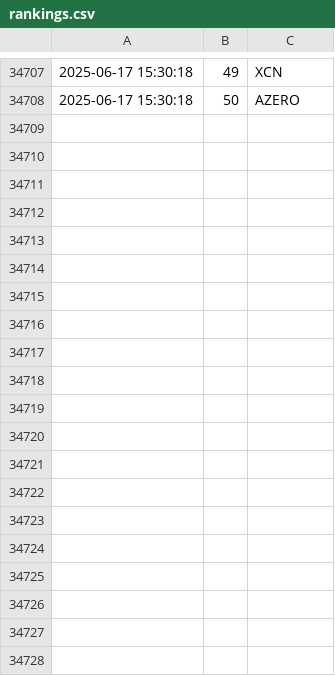
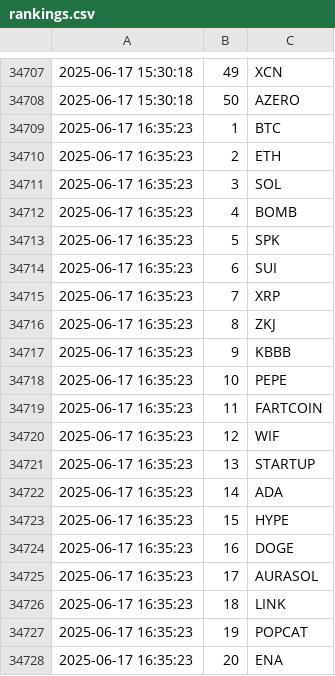
Before and after one commit to jan-mon/mexcrank, a CSV file: rankings.csv, drawn as a sheet; only a part is shown, gaps mark what is left out; the diff covers the shown part only.

```diff
--- a/rankings.csv
+++ b/rankings.csv
@@ -34708 +34708,21 @@
 2025-06-17 15:30:18,50,AZERO
+2025-06-17 16:35:23,1,BTC
+2025-06-17 16:35:23,2,ETH
+2025-06-17 16:35:23,3,SOL
+2025-06-17 16:35:23,4,BOMB
+2025-06-17 16:35:23,5,SPK
+2025-06-17 16:35:23,6,SUI
+2025-06-17 16:35:23,7,XRP
+2025-06-17 16:35:23,8,ZKJ
+2025-06-17 16:35:23,9,KBBB
+2025-06-17 16:35:23,10,PEPE
+2025-06-17 16:35:23,11,FARTCOIN
+2025-06-17 16:35:23,12,WIF
+2025-06-17 16:35:23,13,STARTUP
+2025-06-17 16:35:23,14,ADA
+2025-06-17 16:35:23,15,HYPE
+2025-06-17 16:35:23,16,DOGE
+2025-06-17 16:35:23,17,AURASOL
+2025-06-17 16:35:23,18,LINK
+2025-06-17 16:35:23,19,POPCAT
+2025-06-17 16:35:23,20,ENA
```
Also changed, not shown: 30 added rows elsewhere in this file.
